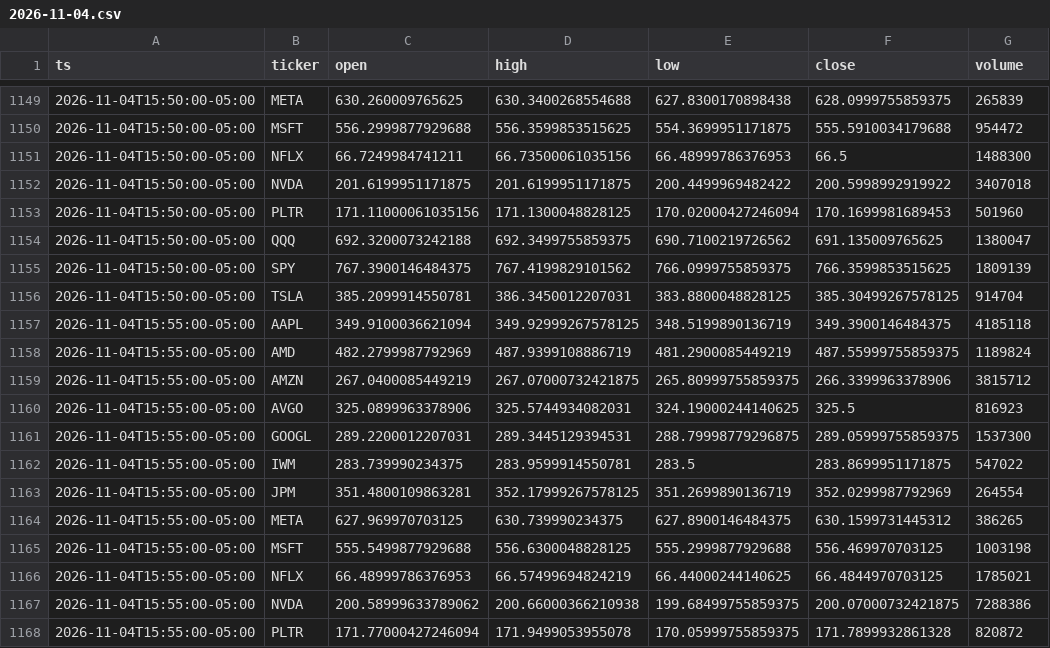
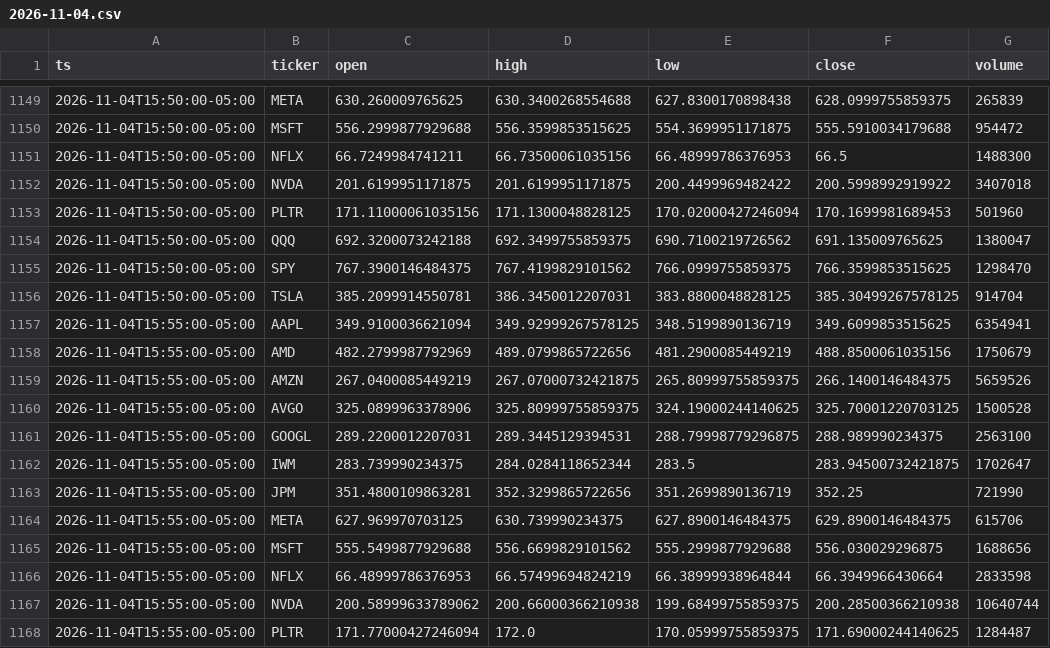
Before and after one commit to Moringo22/day-trading-test, a CSV file: data/bars/2026-11-04.csv, drawn as a sheet; only a part is shown, gaps mark what is left out; the diff covers the shown part only.

```diff
--- a/data/bars/2026-11-04.csv
+++ b/data/bars/2026-11-04.csv
@@ -1154,15 +1154,15 @@ ts,ticker,open,high,low,close,volume
 2026-11-04T15:50:00-05:00,QQQ,692.3200073242188,692.3499755859375,690.7100219726562,691.135009765625,1380047
-2026-11-04T15:50:00-05:00,SPY,767.3900146484375,767.4199829101562,766.0999755859375,766.3599853515625,1809139
+2026-11-04T15:50:00-05:00,SPY,767.3900146484375,767.4199829101562,766.0999755859375,766.3599853515625,1298470
 2026-11-04T15:50:00-05:00,TSLA,385.2099914550781,386.3450012207031,383.8800048828125,385.30499267578125,914704
-2026-11-04T15:55:00-05:00,AAPL,349.9100036621094,349.92999267578125,348.5199890136719,349.3900146484375,4185118
-2026-11-04T15:55:00-05:00,AMD,482.2799987792969,487.9399108886719,481.2900085449219,487.55999755859375,1189824
-2026-11-04T15:55:00-05:00,AMZN,267.0400085449219,267.07000732421875,265.80999755859375,266.3399963378906,3815712
-2026-11-04T15:55:00-05:00,AVGO,325.0899963378906,325.5744934082031,324.19000244140625,325.5,816923
-2026-11-04T15:55:00-05:00,GOOGL,289.2200012207031,289.3445129394531,288.79998779296875,289.05999755859375,1537300
-2026-11-04T15:55:00-05:00,IWM,283.739990234375,283.9599914550781,283.5,283.8699951171875,547022
-2026-11-04T15:55:00-05:00,JPM,351.4800109863281,352.17999267578125,351.2699890136719,352.0299987792969,264554
-2026-11-04T15:55:00-05:00,META,627.969970703125,630.739990234375,627.8900146484375,630.1599731445312,386265
-2026-11-04T15:55:00-05:00,MSFT,555.5499877929688,556.6300048828125,555.2999877929688,556.469970703125,1003198
-2026-11-04T15:55:00-05:00,NFLX,66.48999786376953,66.57499694824219,66.44000244140625,66.4844970703125,1785021
-2026-11-04T15:55:00-05:00,NVDA,200.58999633789062,200.66000366210938,199.68499755859375,200.07000732421875,7288386
-2026-11-04T15:55:00-05:00,PLTR,171.77000427246094,171.9499053955078,170.05999755859375,171.7899932861328,820872
+2026-11-04T15:55:00-05:00,AAPL,349.9100036621094,349.92999267578125,348.5199890136719,349.6099853515625,6354941
+2026-11-04T15:55:00-05:00,AMD,482.2799987792969,489.0799865722656,481.2900085449219,488.8500061035156,1750679
+2026-11-04T15:55:00-05:00,AMZN,267.0400085449219,267.07000732421875,265.80999755859375,266.1400146484375,5659526
+2026-11-04T15:55:00-05:00,AVGO,325.0899963378906,325.80999755859375,324.19000244140625,325.70001220703125,1500528
+2026-11-04T15:55:00-05:00,GOOGL,289.2200012207031,289.3445129394531,288.79998779296875,288.989990234375,2563100
+2026-11-04T15:55:00-05:00,IWM,283.739990234375,284.0284118652344,283.5,283.94500732421875,1702647
+2026-11-04T15:55:00-05:00,JPM,351.4800109863281,352.3299865722656,351.2699890136719,352.25,721990
+2026-11-04T15:55:00-05:00,META,627.969970703125,630.739990234375,627.8900146484375,629.8900146484375,615706
+2026-11-04T15:55:00-05:00,MSFT,555.5499877929688,556.6699829101562,555.2999877929688,556.030029296875,1688656
+2026-11-04T15:55:00-05:00,NFLX,66.48999786376953,66.57499694824219,66.38999938964844,66.3949966430664,2833598
+2026-11-04T15:55:00-05:00,NVDA,200.58999633789062,200.66000366210938,199.68499755859375,200.28500366210938,10640744
+2026-11-04T15:55:00-05:00,PLTR,171.77000427246094,172.0,170.05999755859375,171.69000244140625,1284487
```
Also changed, not shown: 19 edited cells elsewhere in this file, trades.csv, 2 other files.
